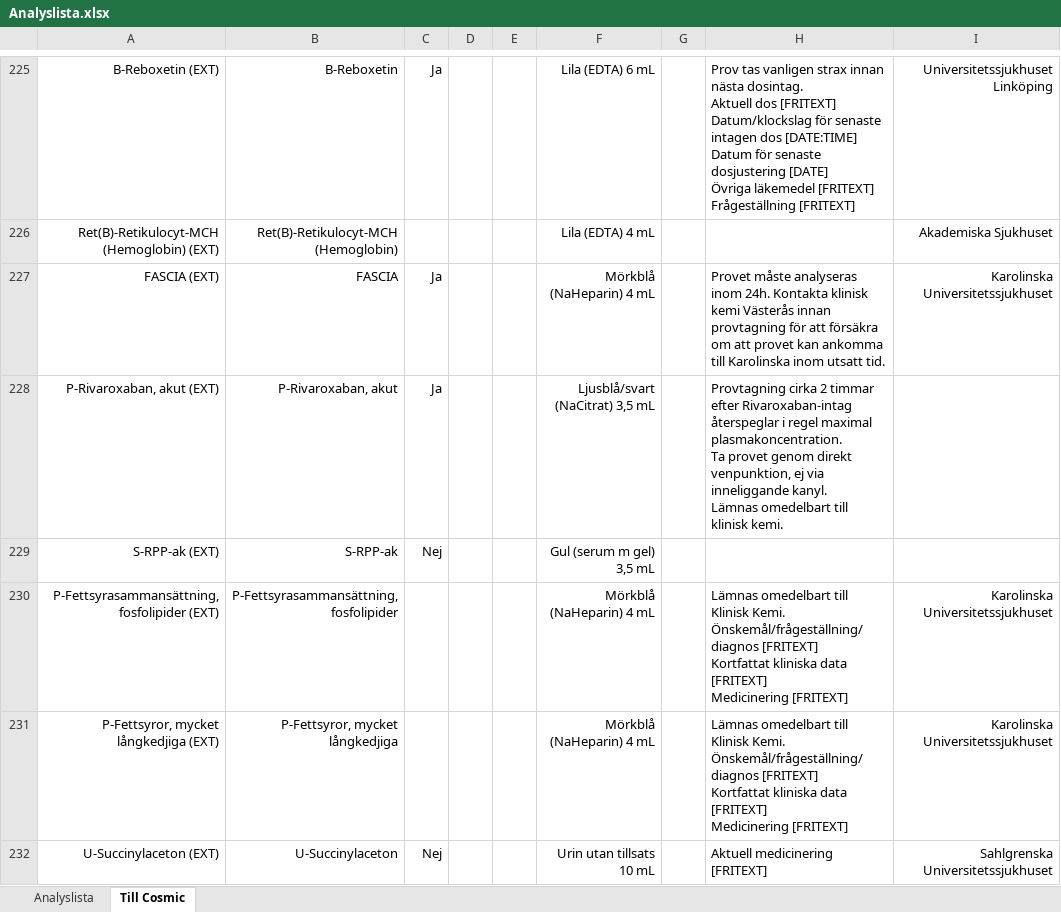
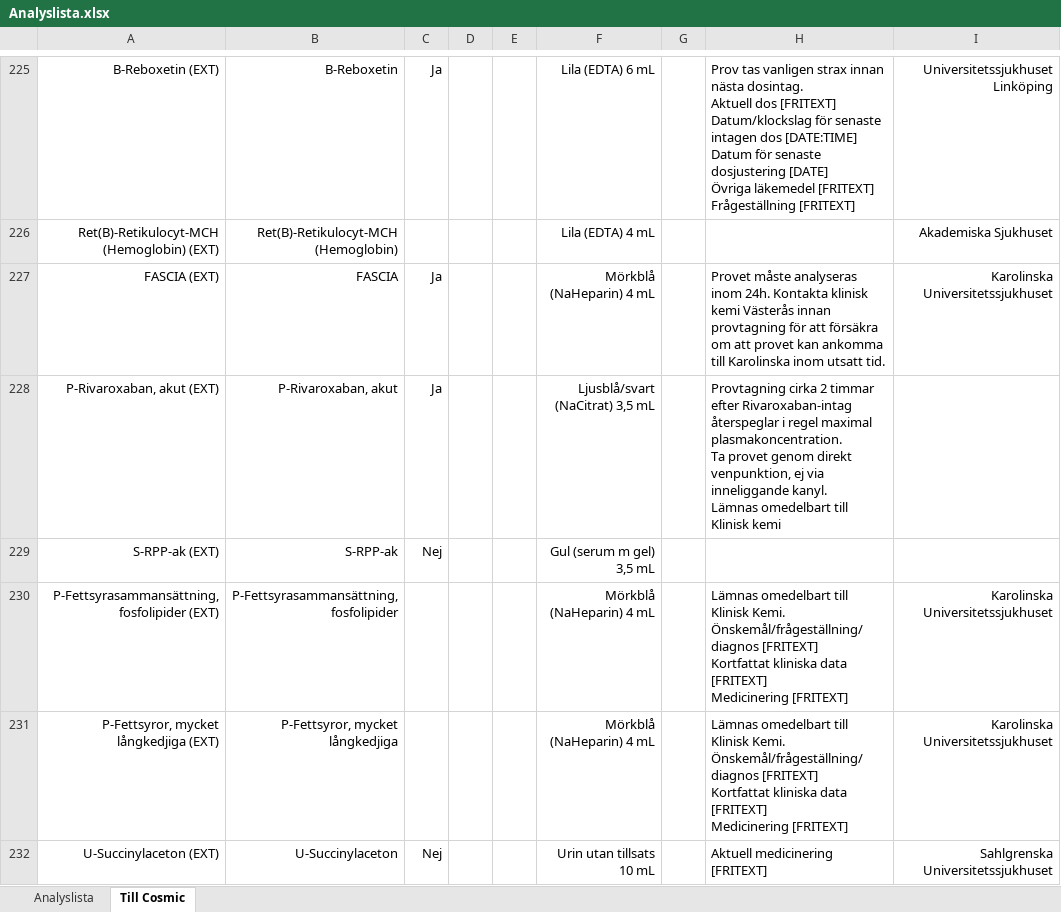
Before and after one commit to LabVastmanland/methodlist, an Excel workbook: Analyslista.xlsx, sheet Till Cosmic, drawn as a sheet; only a part is shown, gaps mark what is left out; values as stored, in another font and other column widths than the file's, no borders; table styles not drawn; the diff covers the shown part only; the diff names each change by its address in the sheet, - before the commit and + after, or states it on an @@ line.

```diff
--- a/Analyslista.xlsx (sheet Till Cosmic)
+++ b/Analyslista.xlsx (sheet Till Cosmic)
-H228: …omedelbart till klinisk kemi.
+H228: …omedelbart till Klinisk kemi
```
Also changed, not shown: 39 edited cells elsewhere in this sheet, sheet Analyslista, formulas that keep their value.
